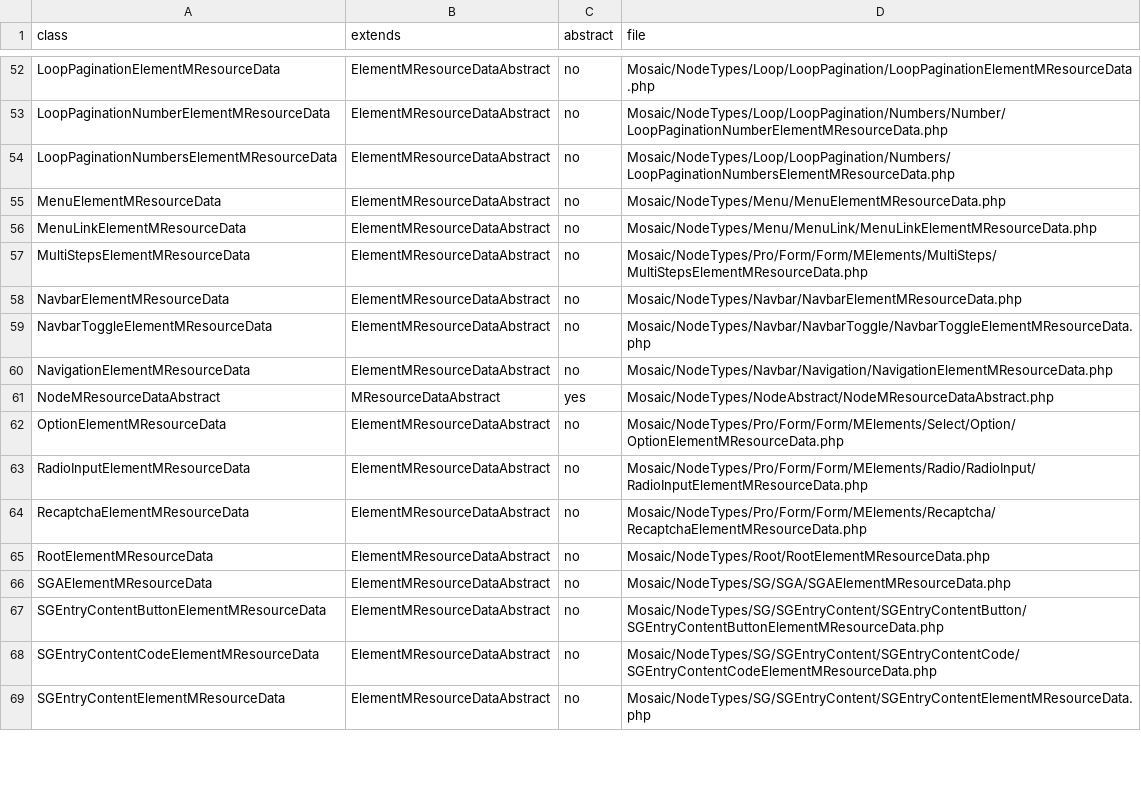
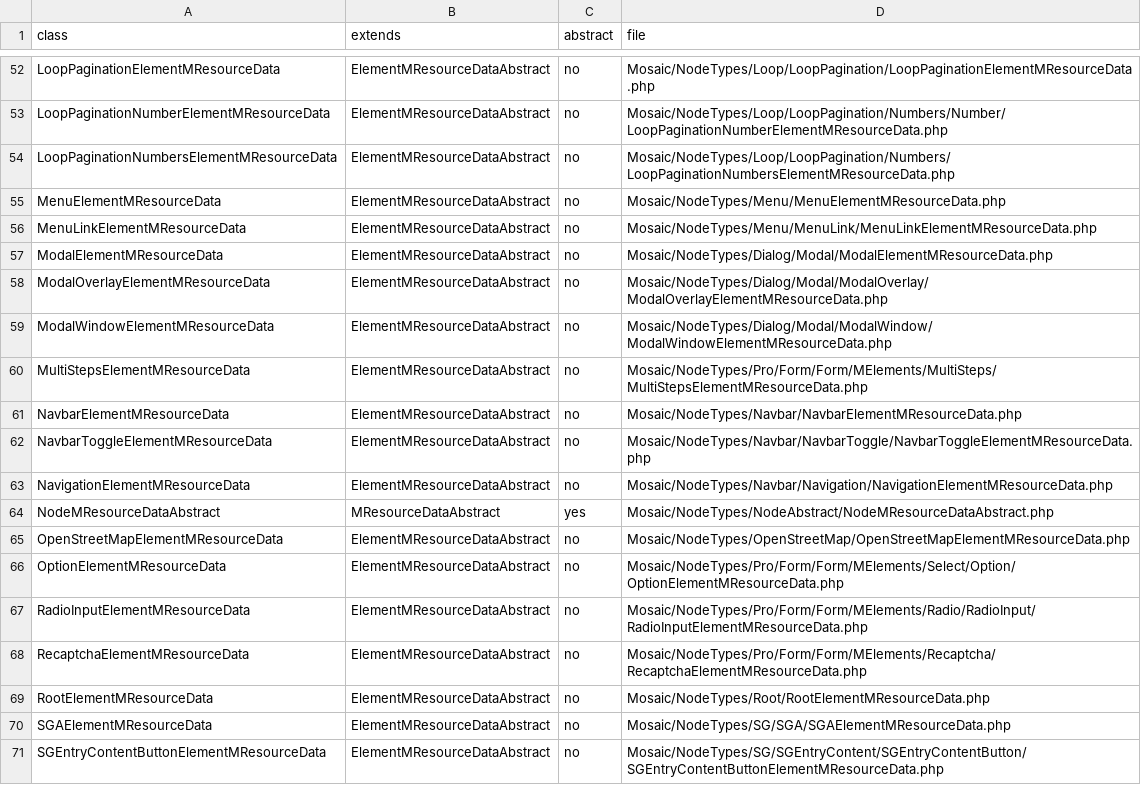
Before and after one commit to Moksa1123/mosaic-headless, a CSV file: data/data-class-hierarchy.csv, drawn as a sheet; only a part is shown, gaps mark what is left out; the shorter side is filled out with more unchanged rows; the diff names each change by its address in the sheet, - before the commit and + after, or states it on an @@ line.

```diff
--- a/data/data-class-hierarchy.csv
+++ b/data/data-class-hierarchy.csv
+row 57: ModalElementMResourceData | ElementMResourceDataAbstract | no | Mosaic/NodeTypes/Dialog/Modal/ModalElementMResourceData.php
+row 58: ModalOverlayElementMResourceData | ElementMResourceDataAbstract | no | Mosaic/NodeTypes/Dialog/Modal/ModalOverlay/ModalOverlayElementMResourceData.php
+row 59: ModalWindowElementMResourceData | ElementMResourceDataAbstract | no | Mosaic/NodeTypes/Dialog/Modal/ModalWindow/ModalWindowElementMResourceData.php
+row 65: OpenStreetMapElementMResourceData | ElementMResourceDataAbstract | no | Mosaic/NodeTypes/OpenStreetMap/OpenStreetMapElementMResourceData.php
```
Also changed, not shown: data/interaction-types.csv, data/node-properties.csv, 29 other files.
